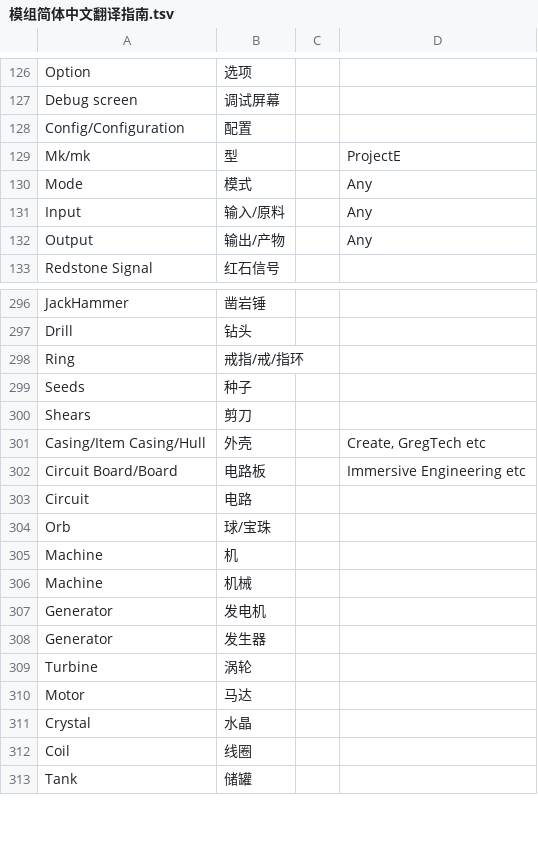
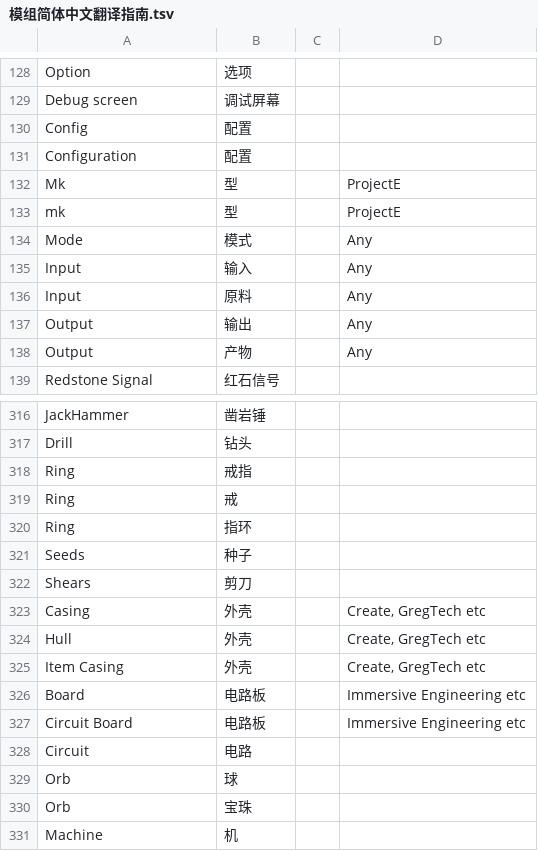
Before and after one commit to CFPAOrg/Glossary, a TSV file: Mod/模组简体中文翻译指南.tsv, drawn as a sheet; only a part is shown, gaps mark what is left out; the shorter side is filled out with more unchanged rows; the diff covers the shown part only.

```diff
--- a/Mod/模组简体中文翻译指南.tsv
+++ b/Mod/模组简体中文翻译指南.tsv
@@ -127,7 +129,11 @@ Option	选项
 Debug screen	调试屏幕		
-Config/Configuration	配置		
-Mk/mk	型		ProjectE
+Config	配置		
+Configuration	配置		
+Mk	型		ProjectE
+mk	型		ProjectE
 Mode	模式		Any
-Input	输入/原料		Any
-Output	输出/产物		Any
+Input	输入		Any
+Input	原料		Any
+Output	输出		Any
+Output	产物		Any
 Redstone Signal	红石信号		
@@ -297,9 +317,15 @@ JackHammer	凿岩锤
 Drill	钻头		
-Ring	戒指/戒/指环		
+Ring	戒指		
+Ring	戒		
+Ring	指环		
 Seeds	种子		
 Shears	剪刀		
-Casing/Item Casing/Hull	外壳		Create, GregTech etc
-Circuit Board/Board	电路板		Immersive Engineering etc
+Casing	外壳		Create, GregTech etc
+Hull	外壳		Create, GregTech etc
+Item Casing	外壳		Create, GregTech etc
+Board	电路板		Immersive Engineering etc
+Circuit Board	电路板		Immersive Engineering etc
 Circuit	电路		
-Orb	球/宝珠		
+Orb	球		
+Orb	宝珠		
 Machine	机		
```
Also changed, not shown: 23 added rows, 2 removed rows and 14 edited cells elsewhere in this file, 2 other files.
